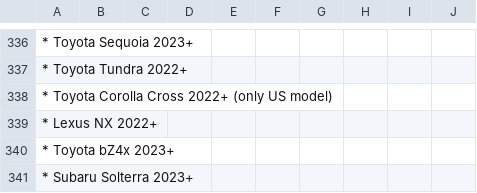
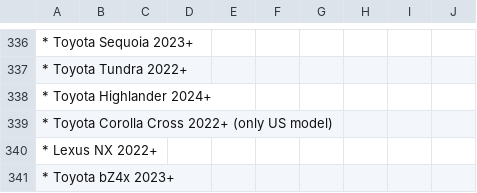
Before and after one commit to comma-hacks/best-cars-lowest-prices, a CSV file: CARS.md.csv, drawn as a sheet; only a part is shown, gaps mark what is left out; the shorter side is filled out with more unchanged rows; the diff names each change by its address in the sheet, - before the commit and + after, or states it on an @@ line.

```diff
--- a/CARS.md.csv
+++ b/CARS.md.csv
+row 338: * Toyota Highlander 2024+
```
Also changed, not shown: 18 other files.
